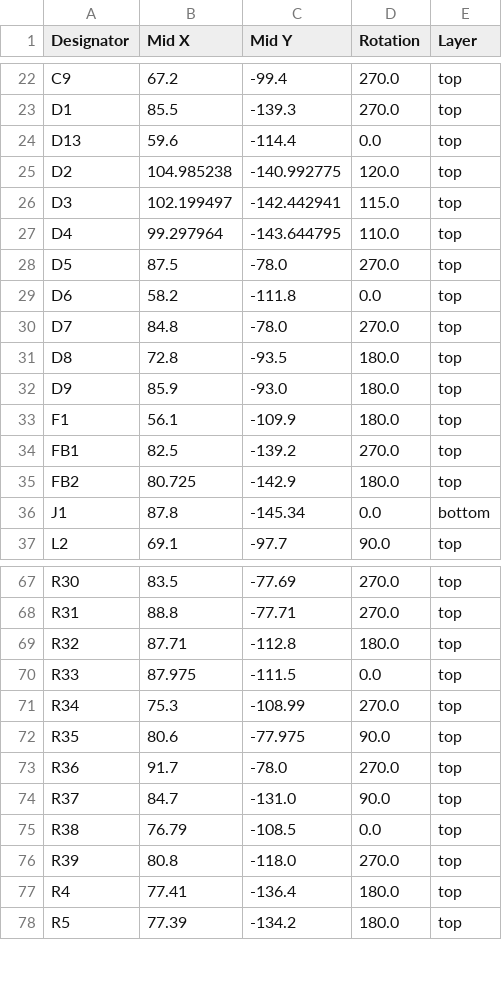
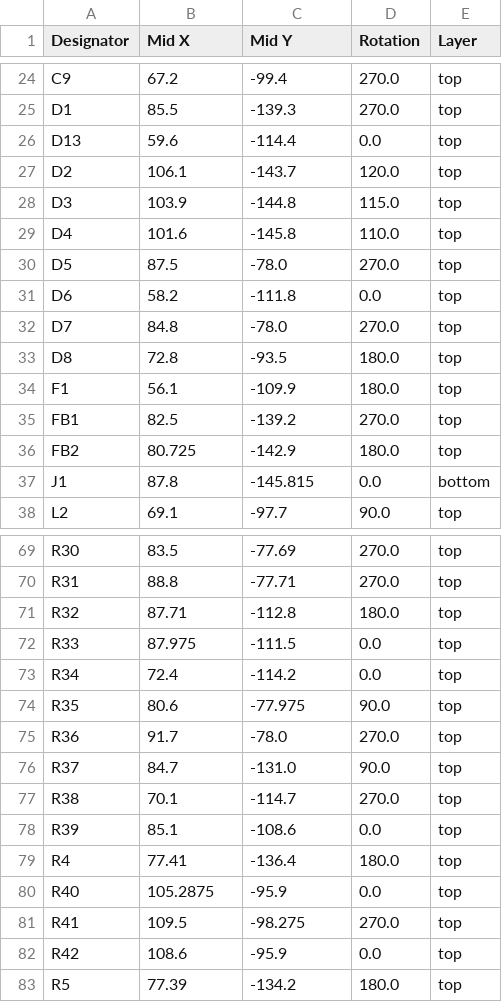
Before and after one commit to ademuri/open-motion-light, a CSV file: hardware/production/positions.csv, drawn as a sheet; only a part is shown, gaps mark what is left out; the diff covers the shown part only.

Commit message:
Tentative hardware v1.2

```diff
--- a/hardware/production/positions.csv
+++ b/hardware/production/positions.csv
@@ -24,5 +26,5 @@ D1,85.5,-139.3,270.0,top
 D13,59.6,-114.4,0.0,top
-D2,104.985238,-140.992775,120.0,top
-D3,102.199497,-142.442941,115.0,top
-D4,99.297964,-143.644795,110.0,top
+D2,106.1,-143.7,120.0,top
+D3,103.9,-144.8,115.0,top
+D4,101.6,-145.8,110.0,top
 D5,87.5,-78.0,270.0,top
@@ -31,3 +33,2 @@ D7,84.8,-78.0,270.0,top
 D8,72.8,-93.5,180.0,top
-D9,85.9,-93.0,180.0,top
 F1,56.1,-109.9,180.0,top
@@ -35,3 +36,3 @@ FB1,82.5,-139.2,270.0,top
 FB2,80.725,-142.9,180.0,top
-J1,87.8,-145.34,0.0,bottom
+J1,87.8,-145.815,0.0,bottom
 L2,69.1,-97.7,90.0,top
@@ -70,3 +72,3 @@ R32,87.71,-112.8,180.0,top
 R33,87.975,-111.5,0.0,top
-R34,75.3,-108.99,270.0,top
+R34,72.4,-114.2,0.0,top
 R35,80.6,-77.975,90.0,top
@@ -74,5 +76,8 @@ R36,91.7,-78.0,270.0,top
 R37,84.7,-131.0,90.0,top
-R38,76.79,-108.5,0.0,top
-R39,80.8,-118.0,270.0,top
+R38,70.1,-114.7,270.0,top
+R39,85.1,-108.6,0.0,top
 R4,77.41,-136.4,180.0,top
+R40,105.2875,-95.9,0.0,top
+R41,109.5,-98.275,270.0,top
+R42,108.6,-95.9,0.0,top
 R5,77.39,-134.2,180.0,top
```
Also changed, not shown: 3 added rows and 14 edited cells elsewhere in this file, hardware/production/bom.csv, hardware/production/designators.csv, 6 other files.
